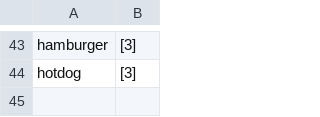
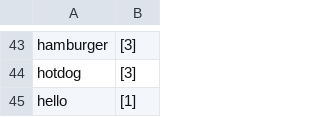
Before and after one commit to mskashef/SimpleSearch, a CSV file: files/disk/data.csv, drawn as a sheet; only a part is shown, gaps mark what is left out; the diff names each change by its address in the sheet, - before the commit and + after, or states it on an @@ line.

```diff
--- a/files/disk/data.csv
+++ b/files/disk/data.csv
+row 45: hello | [1]
```
Also changed, not shown: 1 other file.
